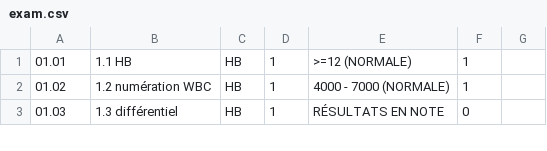
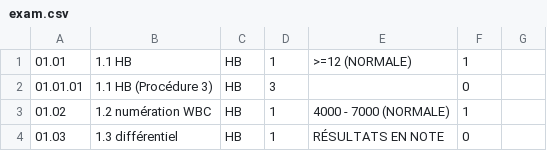
Before and after one commit to prodev888/healthcare, a CSV file: mysql/db/data_fr/exam.csv, drawn as a sheet; only a part is shown; the diff names each change by its address in the sheet, - before the commit and + after, or states it on an @@ line.

Commit message:
Added 1 Exam for new "Procedure 3"

```diff
--- a/mysql/db/data_fr/exam.csv
+++ b/mysql/db/data_fr/exam.csv
+row 2: 01.01.01 | 1.1 HB (Procédure 3) | HB | 3 |  | 0
```
Also changed, not shown: mysql/db/data_en/exam.csv, mysql/db/data_es/exam.csv, 2 other files.
